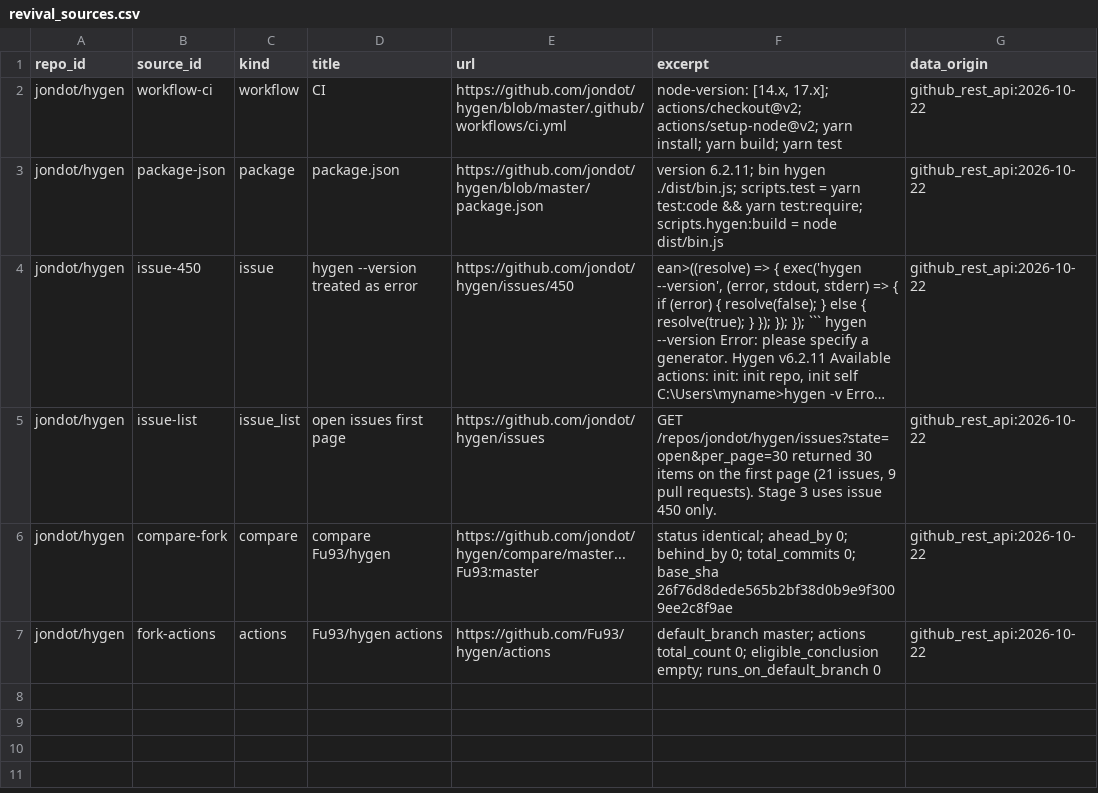
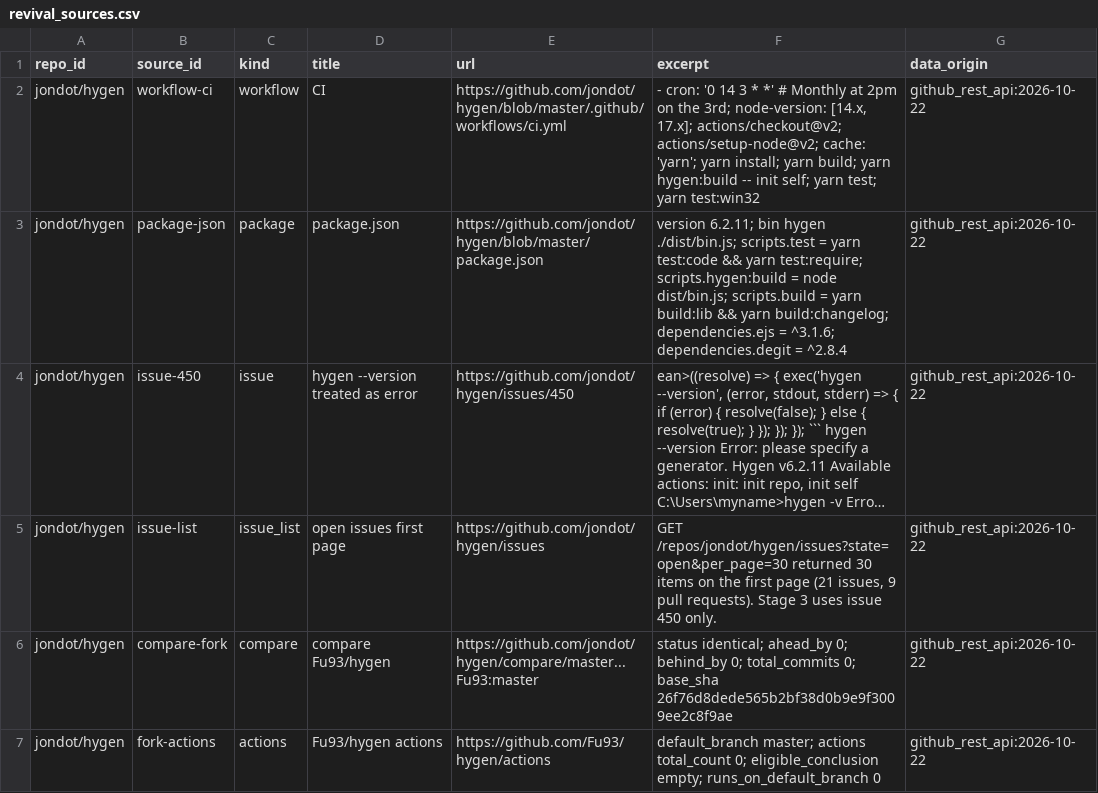
Before and after one commit to Fu93/phoenixrepo, a CSV file: data/real/revival_sources.csv, drawn as a sheet; only a part is shown; long unchanged cells end in …; the diff covers the shown part only; the diff names each change by its address in the sheet, - before the commit and + after, or states it on an @@ line.

```diff
--- a/data/real/revival_sources.csv
+++ b/data/real/revival_sources.csv
-F2 (excerpt): node-version: [14.x, 17.x]; actions/checkout@v2; actions/setup-node@v2; yarn install; yarn build; yarn test
+F2 (excerpt): - cron: '0 14 3 * *' # Monthly at 2pm on the 3rd; node-version: [14.x, 17.x]; actions/checkout@v2; actions/setup-node@v2; cache: 'yarn'; yarn install; yarn build; yarn hygen:build -- init self; yarn test; yarn test:win32
-F3 (excerpt): …= node dist/bin.js
+F3 (excerpt): …= node dist/bin.js; scripts.build = yarn build:lib && yarn build:changelog; dependencies.ejs = ^3.1.6; dependencies.degit = ^2.8.4
```
Also changed, not shown: 5 added rows elsewhere in this file, data/real/revival_attempts.csv, 45 other files.
